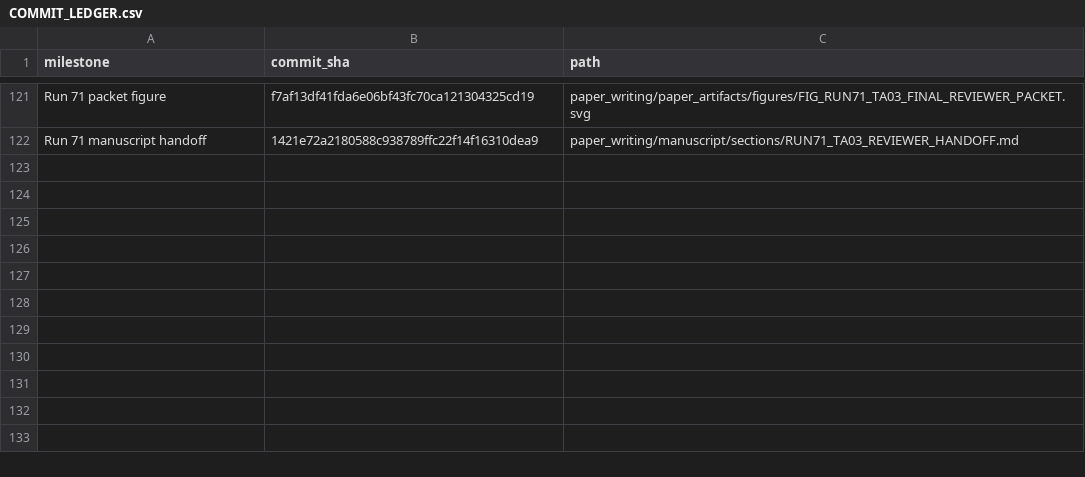
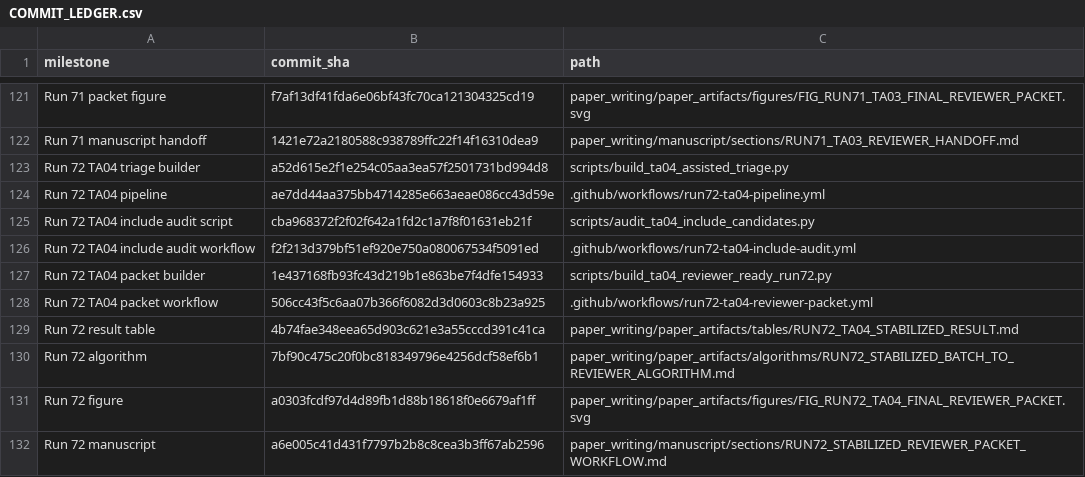
Before and after one commit to Arithmetic-Power-Geometry/Augmented-Reality-Systematic-Review, a CSV file: paper_writing/COMMIT_LEDGER.csv, drawn as a sheet; only a part is shown, gaps mark what is left out; the diff names each change by its address in the sheet, - before the commit and + after, or states it on an @@ line.

Commit message:
Append Run 72 commit ledger

```diff
--- a/paper_writing/COMMIT_LEDGER.csv
+++ b/paper_writing/COMMIT_LEDGER.csv
+row 123: Run 72 TA04 triage builder | a52d615e2f1e254c05aa3ea57f2501731bd994d8 | scripts/build_ta04_assisted_triage.py
+row 124: Run 72 TA04 pipeline | ae7dd44aa375bb4714285e663aeae086cc43d59e | .github/workflows/run72-ta04-pipeline.yml
+row 125: Run 72 TA04 include audit script | cba968372f2f02f642a1fd2c1a7f8f01631eb21f | scripts/audit_ta04_include_candidates.py
+row 126: Run 72 TA04 include audit workflow | f2f213d379bf51ef920e750a080067534f5091ed | .github/workflows/run72-ta04-include-audit.yml
+row 127: Run 72 TA04 packet builder | 1e437168fb93fc43d219b1e863be7f4dfe154933 | scripts/build_ta04_reviewer_ready_run72.py
+row 128: Run 72 TA04 packet workflow | 506cc43f5c6aa07b366f6082d3d0603c8b23a925 | .github/workflows/run72-ta04-reviewer-packet.yml
+row 129: Run 72 result table | 4b74fae348eea65d903c621e3a55cccd391c41ca | paper_writing/paper_artifacts/tables/RUN72_TA04_STABILIZED_RESULT.md
+row 130: Run 72 algorithm | 7bf90c475c20f0bc818349796e4256dcf58ef6b1 | paper_writing/paper_artifacts/algorithms/RUN72_STABILIZED_BATCH_TO_REVIEWER_ALGORITHM.md
+row 131: Run 72 figure | a0303fcdf97d4d89fb1d88b18618f0e6679af1ff | paper_writing/paper_artifacts/figures/FIG_RUN72_TA04_FINAL_REVIEWER_PACKET.svg
+row 132: Run 72 manuscript | a6e005c41d431f7797b2b8c8cea3b3ff67ab2596 | paper_writing/manuscript/sections/RUN72_STABILIZED_REVIEWER_PACKET_WORKFLOW.md
```
